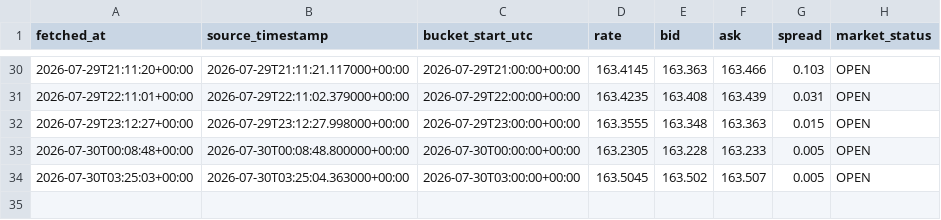
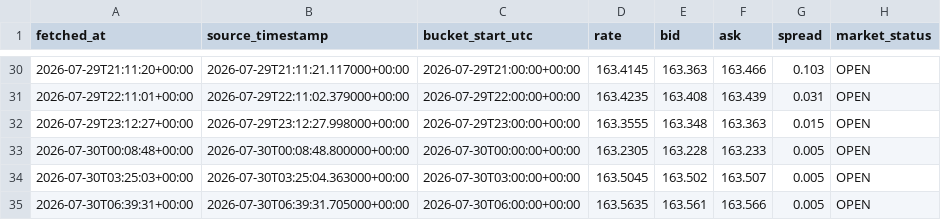
Before and after one commit to yu1Ro5/quant-lab-data, a CSV file: data/usd_jpy_hourly.csv, drawn as a sheet; only a part is shown, gaps mark what is left out; the diff names each change by its address in the sheet, - before the commit and + after, or states it on an @@ line.

```diff
--- a/data/usd_jpy_hourly.csv
+++ b/data/usd_jpy_hourly.csv
+row 35: 2026-07-30T06:39:31+00:00 | 2026-07-30T06:39:31.705000+00:00 | 2026-07-30T06:00:00+00:00 | 163.5635 | 163.561 | 163.566 | 0.005 | OPEN
```
